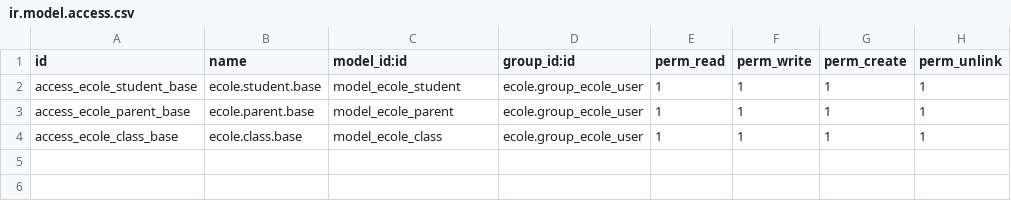
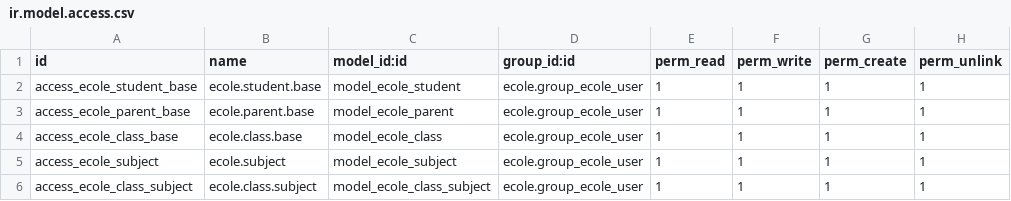
Before and after one commit to ayoubakhrif/Soufiane-Food, a CSV file: custom-addons/ecole/security/ir.model.access.csv, drawn as a sheet; the diff names each change by its address in the sheet, - before the commit and + after, or states it on an @@ line.

```diff
--- a/custom-addons/ecole/security/ir.model.access.csv
+++ b/custom-addons/ecole/security/ir.model.access.csv
+row 5: access_ecole_subject | ecole.subject | model_ecole_subject | ecole.group_ecole_user | 1 | 1 | 1 | 1
+row 6: access_ecole_class_subject | ecole.class.subject | model_ecole_class_subject | ecole.group_ecole_user | 1 | 1 | 1 | 1
```
Also changed, not shown: 10 other files.
